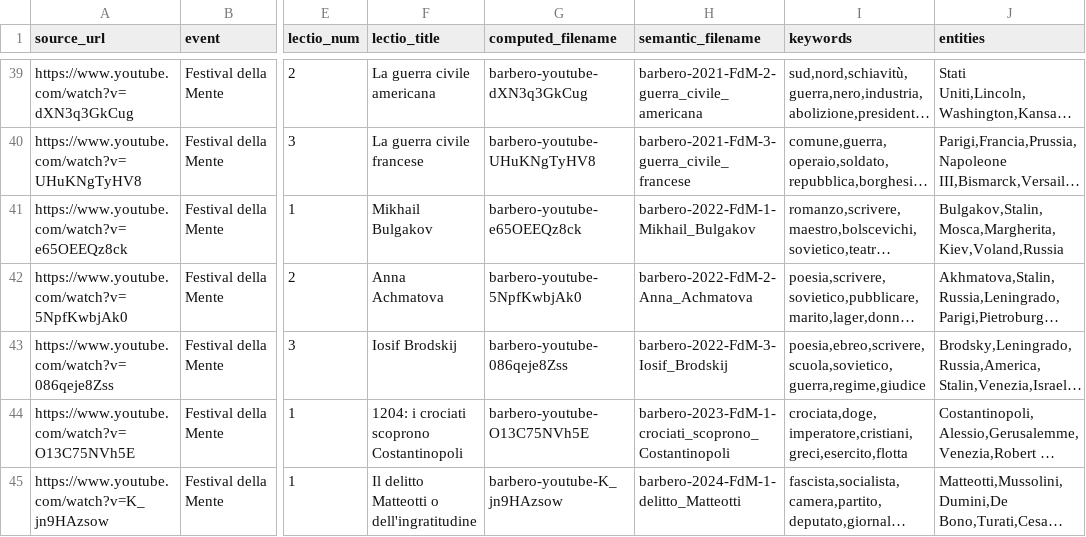
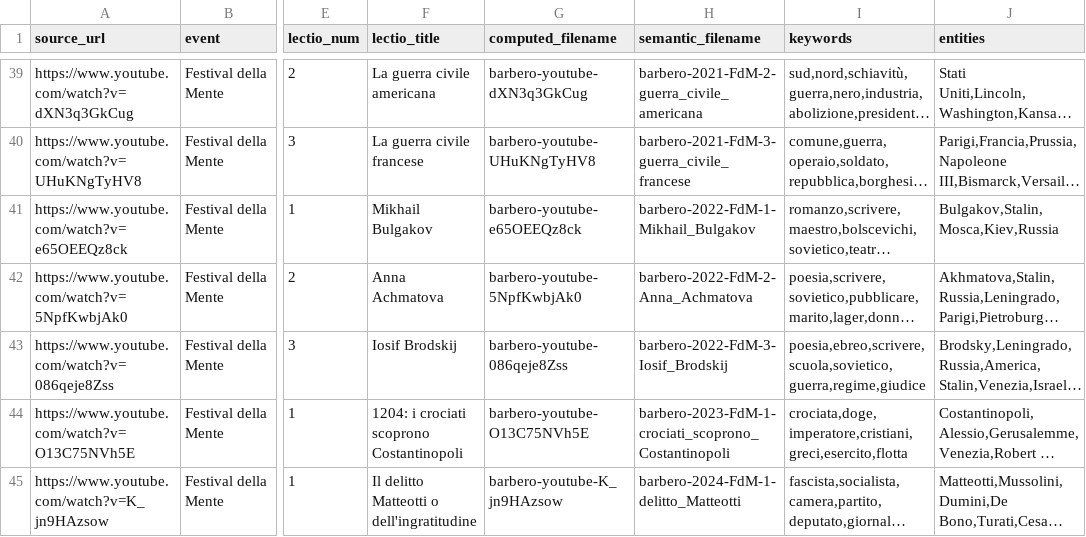
Before and after one commit to metamuses/barberotheca, a CSV file: metadata/barbero.csv, drawn as a sheet; only a part is shown, gaps mark what is left out; long unchanged cells end in …; the diff covers the shown part only; the diff names each change by its address in the sheet, - before the commit and + after, or states it on an @@ line.

Commit message:
Remove some entities from metadata files

```diff
--- a/metadata/barbero.csv
+++ b/metadata/barbero.csv
-J41 (entities): Bulgakov,Stalin,Mosca,Margherita,Kiev,Voland,Russia
+J41 (entities): Bulgakov,Stalin,Mosca,Kiev,Russia
```
Also changed, not shown: 3 edited cells elsewhere in this file, 1 other file.
